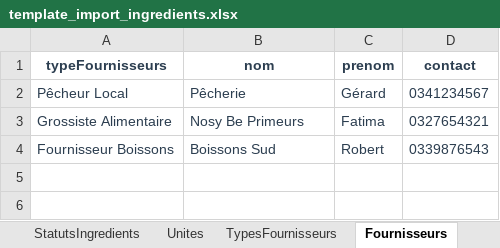
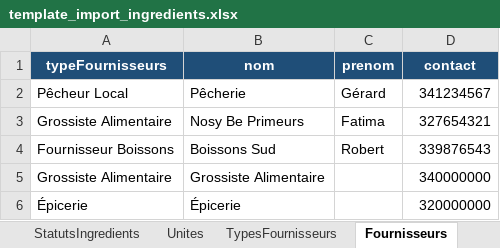
Before and after one commit to Xioandryan69/Gestion-Restaurant-Maman-Tsara-Nosy-Be, an Excel workbook: src/main/resources/static/template_exel/ingredients/template_import_ingredients.xlsx, sheet Fournisseurs, drawn as a sheet; values as stored, in another font and other column widths than the file's, no borders; the diff names each change by its address in the sheet, - before the commit and + after, or states it on an @@ line.

```diff
--- a/src/main/resources/static/template_exel/ingredients/template_import_ingredients.xlsx (sheet Fournisseurs)
+++ b/src/main/resources/static/template_exel/ingredients/template_import_ingredients.xlsx (sheet Fournisseurs)
@@ A1:D1 fill: none → #1F4E78, text colour: #2C3E50 → #FFFFFF @@
-A2:D4 text colour: #2C3E50
+A2:D4 text colour: black
-D2 (contact): 0341234567
+D2 (contact): 341234567
-D3 (contact): 0327654321
+D3 (contact): 327654321
-D4 (contact): 0339876543
+D4 (contact): 339876543
+row 5: Grossiste Alimentaire | Grossiste Alimentaire |  | 340000000
+row 6: Épicerie | Épicerie |  | 320000000
```
Also changed, not shown: sheet Ingredients, sheet HistoriquesIngredients, sheet EtatsStockIngredients, sheet InventairesIngredients, sheet Unites, sheet CategoriesIngredients, 2 more sheets, src/main/resources/static/template_exel/recettes/template_import_recettes.xlsx.
